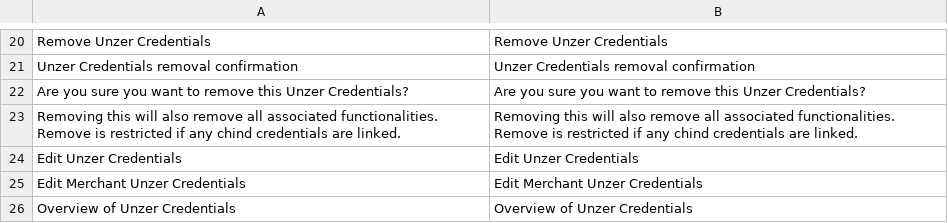
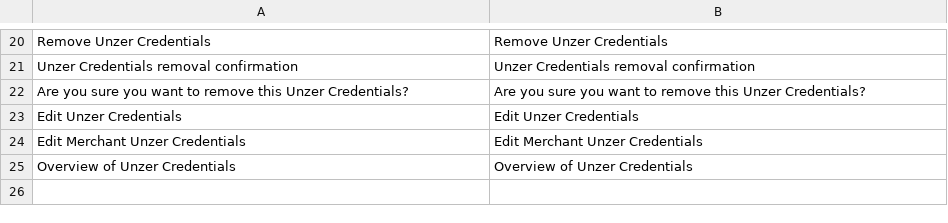
Before and after one commit to spryker-eco/unzer-gui, a CSV file: data/translation/Zed/en_US.csv, drawn as a sheet; only a part is shown, gaps mark what is left out; the diff names each change by its address in the sheet, - before the commit and + after, or states it on an @@ line.

```diff
--- a/data/translation/Zed/en_US.csv
+++ b/data/translation/Zed/en_US.csv
-row 23: Removing this will also remove all associated functionalities. Remove is restricted if any chind credentials are linked. | Removing this will also remove all associated functionalities. Remove is restricted if any chind credentials are linked.
```
Also changed, not shown: data/translation/Zed/de_DE.csv, 3 other files.
